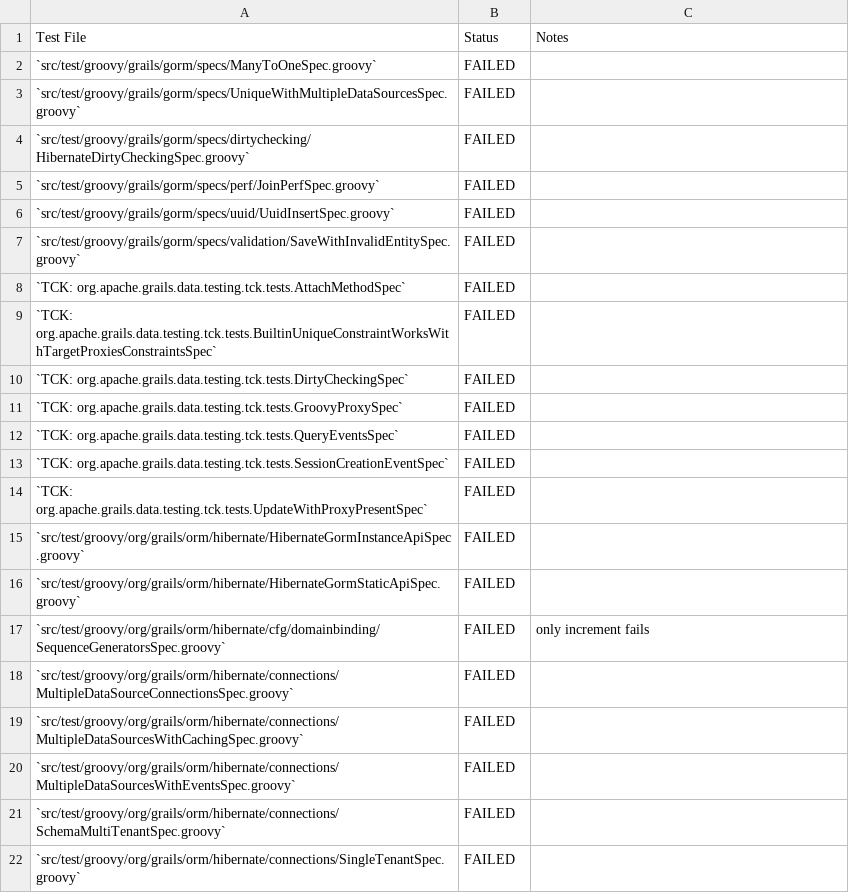
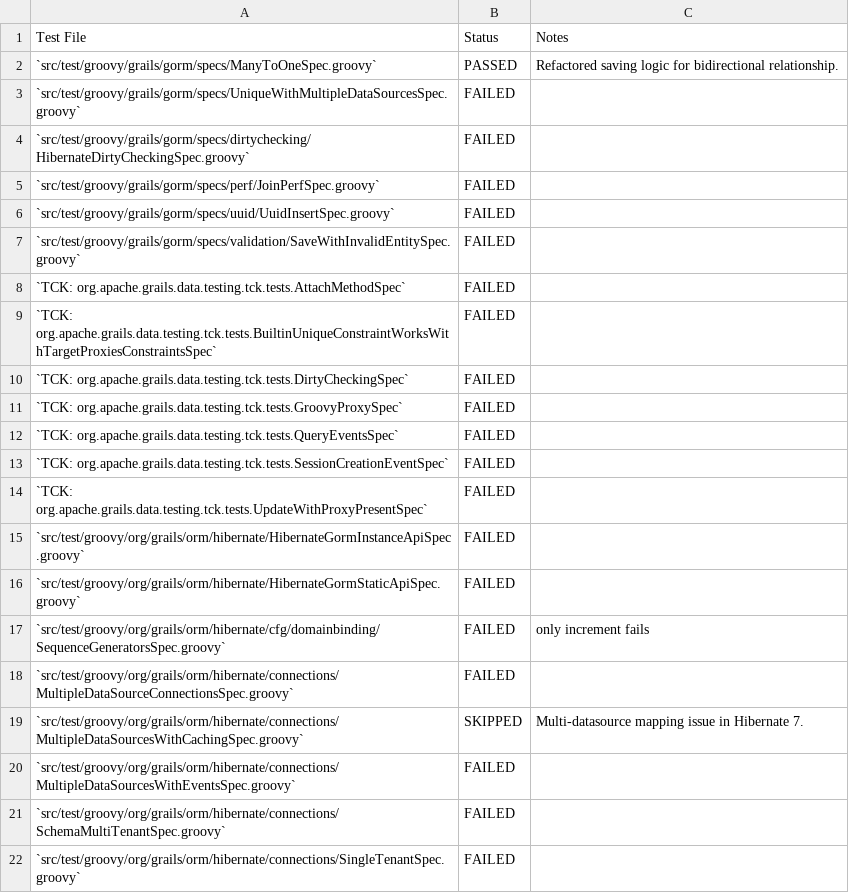
Before and after one commit to apache/grails-core, a CSV file: grails-data-hibernate7/core/HIBERNATE7-TESTS.csv, drawn as a sheet.

```diff
--- a/grails-data-hibernate7/core/HIBERNATE7-TESTS.csv
+++ b/grails-data-hibernate7/core/HIBERNATE7-TESTS.csv
@@ -1,3 +1,3 @@
 Test File , Status , Notes
-`src/test/groovy/grails/gorm/specs/ManyToOneSpec.groovy` , FAILED ,
+`src/test/groovy/grails/gorm/specs/ManyToOneSpec.groovy` , PASSED , Refactored saving logic for bidirectional relationship.
 `src/test/groovy/grails/gorm/specs/UniqueWithMultipleDataSourcesSpec.groovy` , FAILED ,
@@ -18,3 +18,3 @@ Test File , Status , Notes
 `src/test/groovy/org/grails/orm/hibernate/connections/MultipleDataSourceConnectionsSpec.groovy` , FAILED ,
-`src/test/groovy/org/grails/orm/hibernate/connections/MultipleDataSourcesWithCachingSpec.groovy` , FAILED ,
+`src/test/groovy/org/grails/orm/hibernate/connections/MultipleDataSourcesWithCachingSpec.groovy` , SKIPPED , Multi-datasource mapping issue in Hibernate 7.
 `src/test/groovy/org/grails/orm/hibernate/connections/MultipleDataSourcesWithEventsSpec.groovy` , FAILED ,
```
Also changed, not shown: 1 other file.
